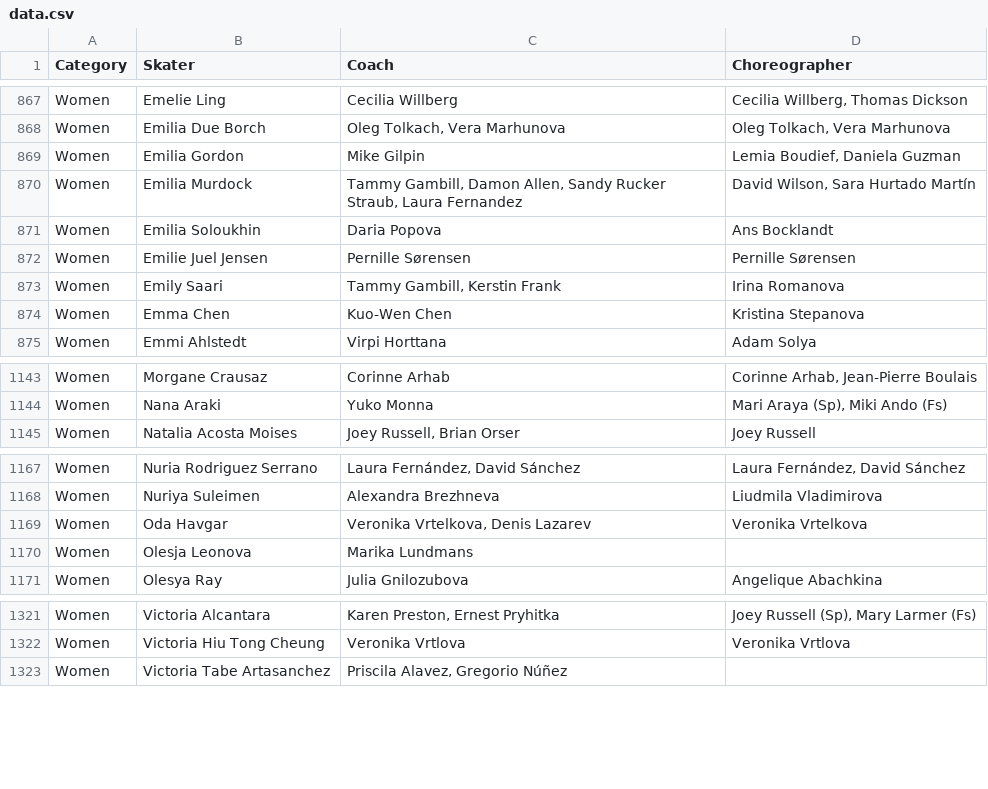
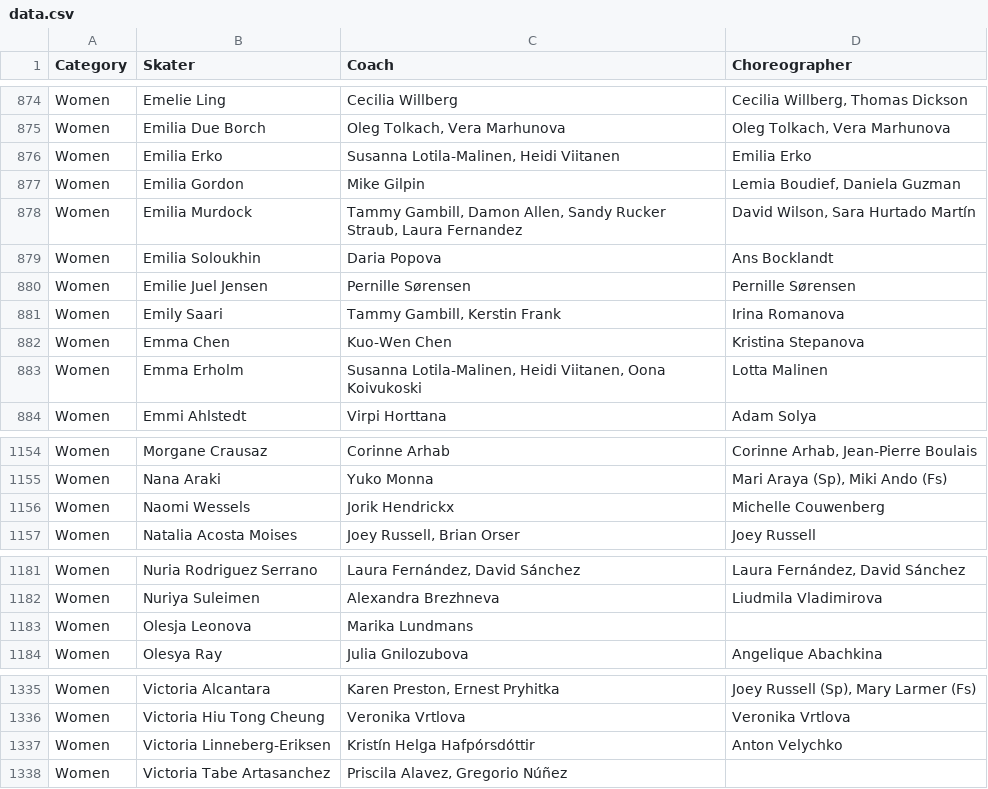
Before and after one commit to edomt/isu-data, a CSV file: data.csv, drawn as a sheet; only a part is shown, gaps mark what is left out; the diff covers the shown part only.

```diff
--- a/data.csv
+++ b/data.csv
@@ -868,2 +875,3 @@ Women,Emelie Ling,Cecilia Willberg,"Cecilia Willberg, Thomas Dickson"
 Women,Emilia Due Borch,"Oleg Tolkach, Vera Marhunova","Oleg Tolkach, Vera Marhunova"
+Women,Emilia Erko,"Susanna Lotila-Malinen, Heidi Viitanen",Emilia Erko
 Women,Emilia Gordon,Mike Gilpin,"Lemia Boudief, Daniela Guzman"
@@ -874,2 +882,3 @@ Women,Emily Saari,"Tammy Gambill, Kerstin Frank",Irina Romanova
 Women,Emma Chen,Kuo-Wen Chen,Kristina Stepanova
+Women,Emma Erholm,"Susanna Lotila-Malinen, Heidi Viitanen, Oona Koivukoski",Lotta Malinen
 Women,Emmi Ahlstedt,Virpi Horttana,Adam Solya
@@ -1144,2 +1155,3 @@ Women,Morgane Crausaz,Corinne Arhab,"Corinne Arhab, Jean-Pierre Boulais"
 Women,Nana Araki,Yuko Monna,"Mari Araya (Sp), Miki Ando (Fs)"
+Women,Naomi Wessels,Jorik Hendrickx,Michelle Couwenberg
 Women,Natalia Acosta Moises,"Joey Russell, Brian Orser",Joey Russell
@@ -1168,3 +1182,2 @@ Women,Nuria Rodriguez Serrano,"Laura Fernández, David Sánchez ","Laura Ferná
 Women,Nuriya Suleimen,Alexandra Brezhneva,Liudmila Vladimirova
-Women,Oda Havgar,"Veronika Vrtelkova, Denis Lazarev",Veronika Vrtelkova
 Women,Olesja Leonova,Marika Lundmans ,
@@ -1322,2 +1336,3 @@ Women,Victoria Alcantara,"Karen Preston, Ernest Pryhitka","Joey Russell (Sp), Ma
 Women,Victoria Hiu Tong Cheung,Veronika Vrtlova,Veronika Vrtlova
+Women,Victoria Linneberg-Eriksen,Kristín Helga Hafpórsdóttir,Anton Velychko
 Women,Victoria Tabe Artasanchez,"Priscila Alavez, Gregorio Núñez ",    
```
Also changed, not shown: 13 added rows, 1 removed row and 8 edited cells elsewhere in this file.
